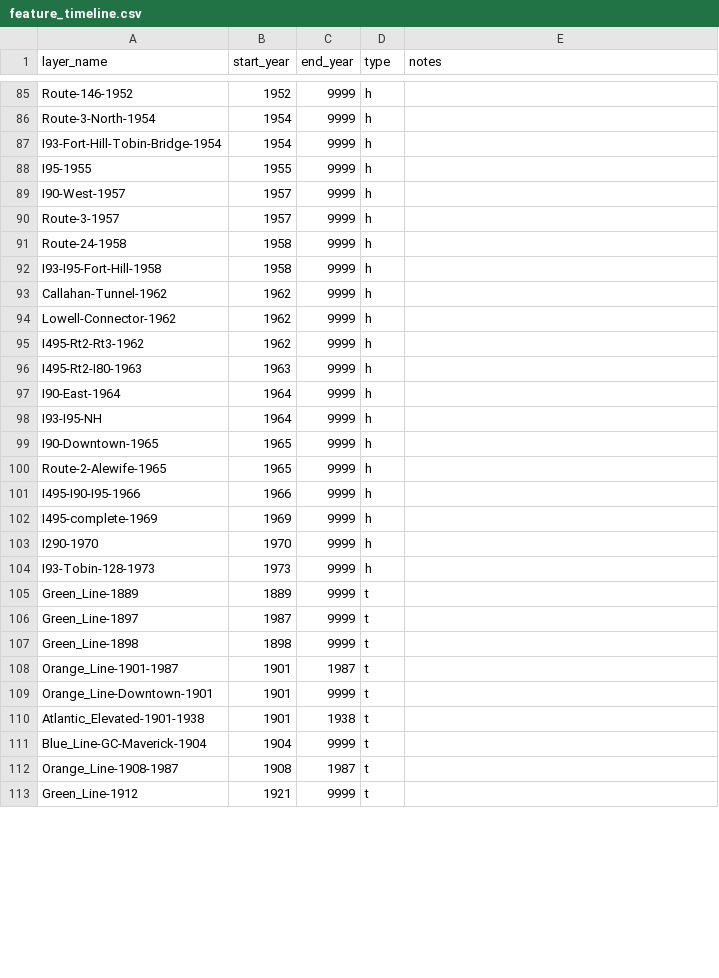
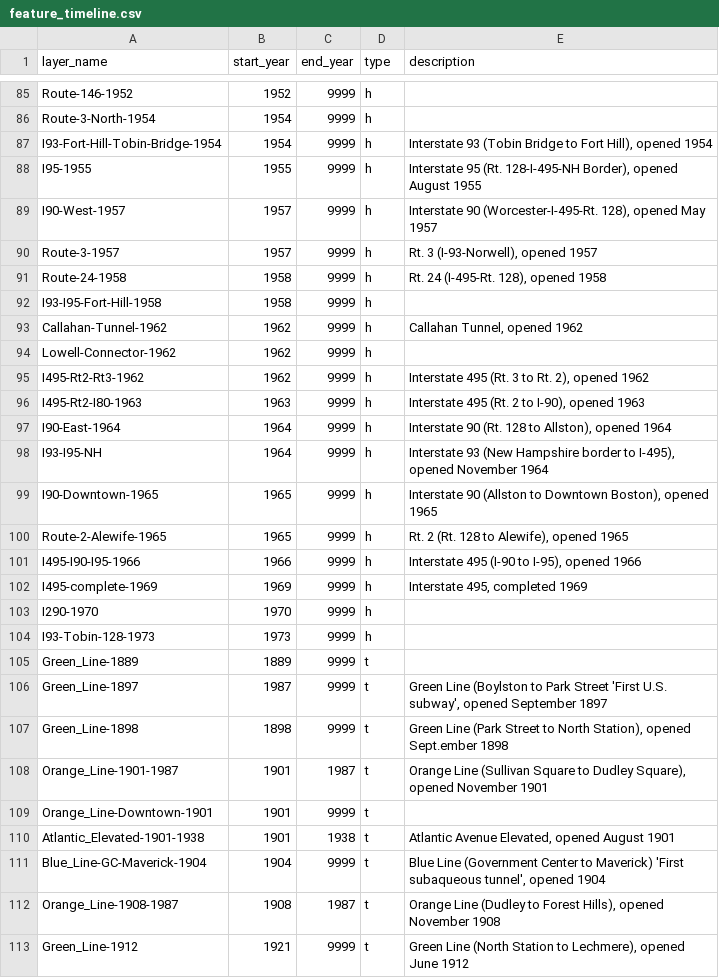
Before and after one commit to bkrepp-ctps/prototype-historical-map, a CSV file: csv/feature_timeline.csv, drawn as a sheet; only a part is shown, gaps mark what is left out; the diff covers the shown part only.

```diff
--- a/csv/feature_timeline.csv
+++ b/csv/feature_timeline.csv
@@ -1 +1 @@
-layer_name,start_year,end_year,type,notes
+layer_name,start_year,end_year,type,description
@@ -86,18 +86,18 @@ Route-146-1952,1952,9999,h,
 Route-3-North-1954,1954,9999,h,
-I93-Fort-Hill-Tobin-Bridge-1954,1954,9999,h,
-I95-1955,1955,9999,h,
-I90-West-1957,1957,9999,h,
-Route-3-1957,1957,9999,h,
-Route-24-1958,1958,9999,h,
+I93-Fort-Hill-Tobin-Bridge-1954,1954,9999,h,"Interstate 93 (Tobin Bridge to Fort Hill), opened 1954"
+I95-1955,1955,9999,h,"Interstate 95 (Rt. 128-I-495-NH Border), opened August 1955"
+I90-West-1957,1957,9999,h,"Interstate 90 (Worcester-I-495-Rt. 128), opened May 1957"
+Route-3-1957,1957,9999,h,"Rt. 3 (I-93-Norwell), opened 1957"
+Route-24-1958,1958,9999,h,"Rt. 24 (I-495-Rt. 128), opened 1958"
 I93-I95-Fort-Hill-1958,1958,9999,h,
-Callahan-Tunnel-1962,1962,9999,h,
+Callahan-Tunnel-1962,1962,9999,h,"Callahan Tunnel, opened 1962"
 Lowell-Connector-1962,1962,9999,h,
-I495-Rt2-Rt3-1962,1962,9999,h,
-I495-Rt2-I80-1963,1963,9999,h,
-I90-East-1964,1964,9999,h,
-I93-I95-NH,1964,9999,h,
-I90-Downtown-1965,1965,9999,h,
-Route-2-Alewife-1965,1965,9999,h,
-I495-I90-I95-1966,1966,9999,h,
-I495-complete-1969,1969,9999,h,
+I495-Rt2-Rt3-1962,1962,9999,h,"Interstate 495 (Rt. 3 to Rt. 2), opened 1962"
+I495-Rt2-I80-1963,1963,9999,h,"Interstate 495 (Rt. 2 to I-90), opened 1963"
+I90-East-1964,1964,9999,h,"Interstate 90 (Rt. 128 to Allston), opened 1964"
+I93-I95-NH,1964,9999,h,"Interstate 93 (New Hampshire border to I-495), opened November 1964"
+I90-Downtown-1965,1965,9999,h,"Interstate 90 (Allston to Downtown Boston), opened 1965"
+Route-2-Alewife-1965,1965,9999,h,"Rt. 2 (Rt. 128 to Alewife), opened 1965"
+I495-I90-I95-1966,1966,9999,h,"Interstate 495 (I-90 to I-95), opened 1966"
+I495-complete-1969,1969,9999,h,"Interstate 495, completed 1969"
 I290-1970,1970,9999,h,
@@ -105,9 +105,9 @@ I93-Tobin-128-1973,1973,9999,h,
 Green_Line-1889,1889,9999,t,
-Green_Line-1897,1987,9999,t,
-Green_Line-1898,1898,9999,t,
-Orange_Line-1901-1987,1901,1987,t,
+Green_Line-1897,1987,9999,t,"Green Line (Boylston to Park Street 'First U.S. subway', opened September 1897"
+Green_Line-1898,1898,9999,t,"Green Line (Park Street to North Station), opened Sept.ember 1898"
+Orange_Line-1901-1987,1901,1987,t,"Orange Line (Sullivan Square to Dudley Square), opened November 1901"
 Orange_Line-Downtown-1901,1901,9999,t,
-Atlantic_Elevated-1901-1938,1901,1938,t,
-Blue_Line-GC-Maverick-1904,1904,9999,t,
-Orange_Line-1908-1987,1908,1987,t,
-Green_Line-1912,1921,9999,t,
+Atlantic_Elevated-1901-1938,1901,1938,t,"Atlantic Avenue Elevated, opened August 1901"
+Blue_Line-GC-Maverick-1904,1904,9999,t,"Blue Line (Government Center to Maverick) 'First subaqueous tunnel', opened 1904"
+Orange_Line-1908-1987,1908,1987,t,"Orange Line (Dudley to Forest Hills), opened November 1908"
+Green_Line-1912,1921,9999,t,"Green Line (North Station to Lechmere), opened June 1912"
```
Also changed, not shown: 83 edited cells elsewhere in this file.
